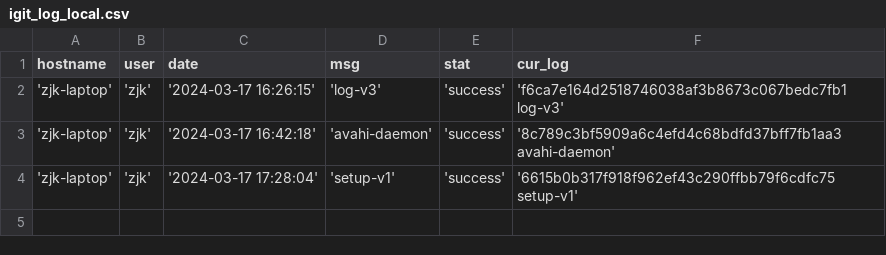
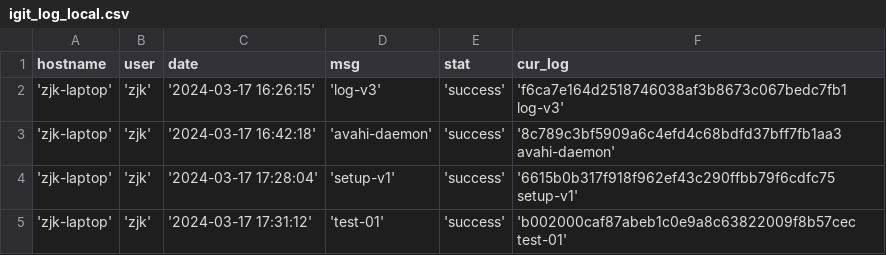
Before and after one commit to creatern/NoteBook, a CSV file: ilog/igit_log_local.csv, drawn as a sheet; the diff names each change by its address in the sheet, - before the commit and + after, or states it on an @@ line.

```diff
--- a/ilog/igit_log_local.csv
+++ b/ilog/igit_log_local.csv
+row 5: 'zjk-laptop' | 'zjk' | '2024-03-17 17:31:12' | 'test-01' | 'success' | 'b002000caf87abeb1c0e9a8c63822009f8b57cec test-01'
```
Also changed, not shown: ilog/igit_log.csv, 1 other file.
